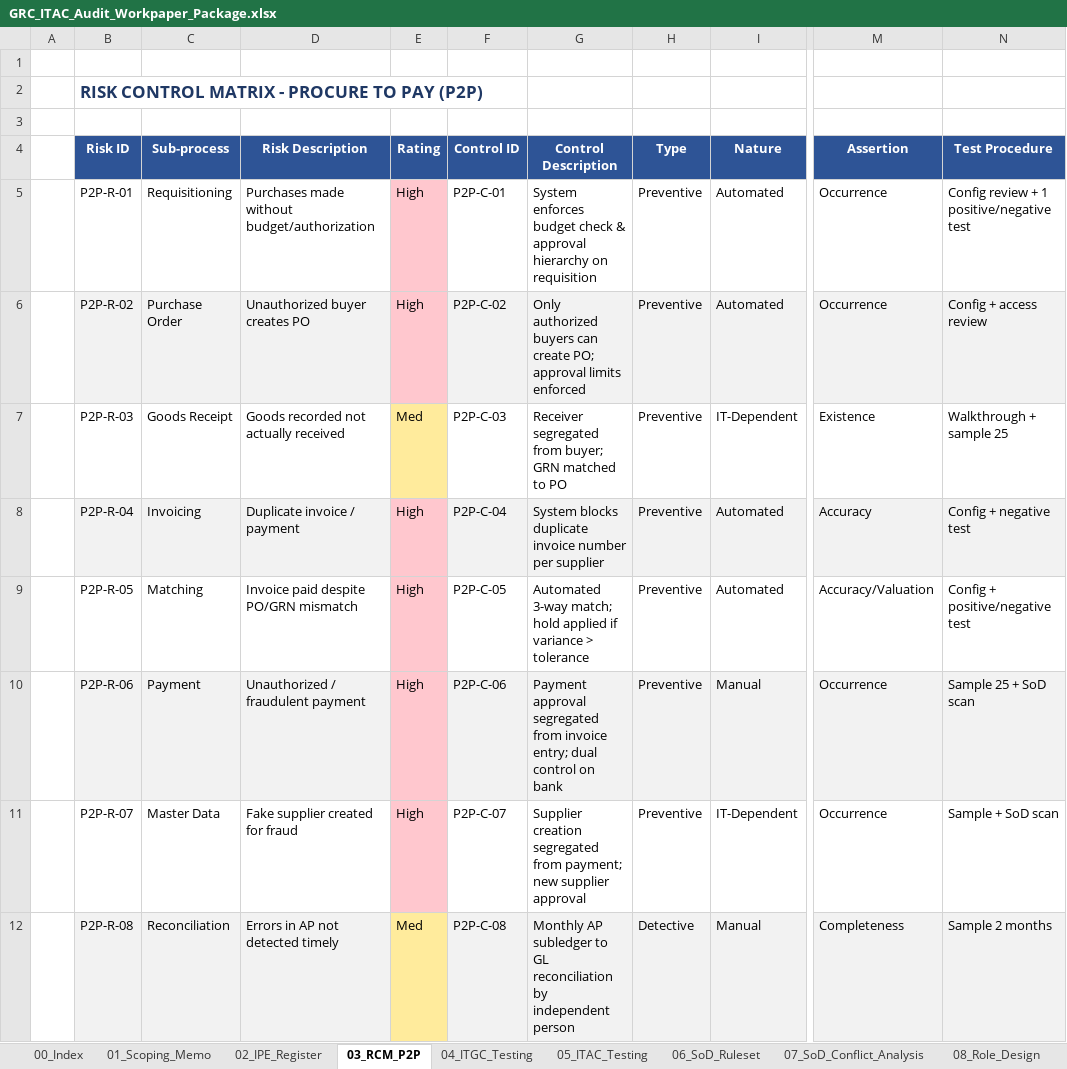
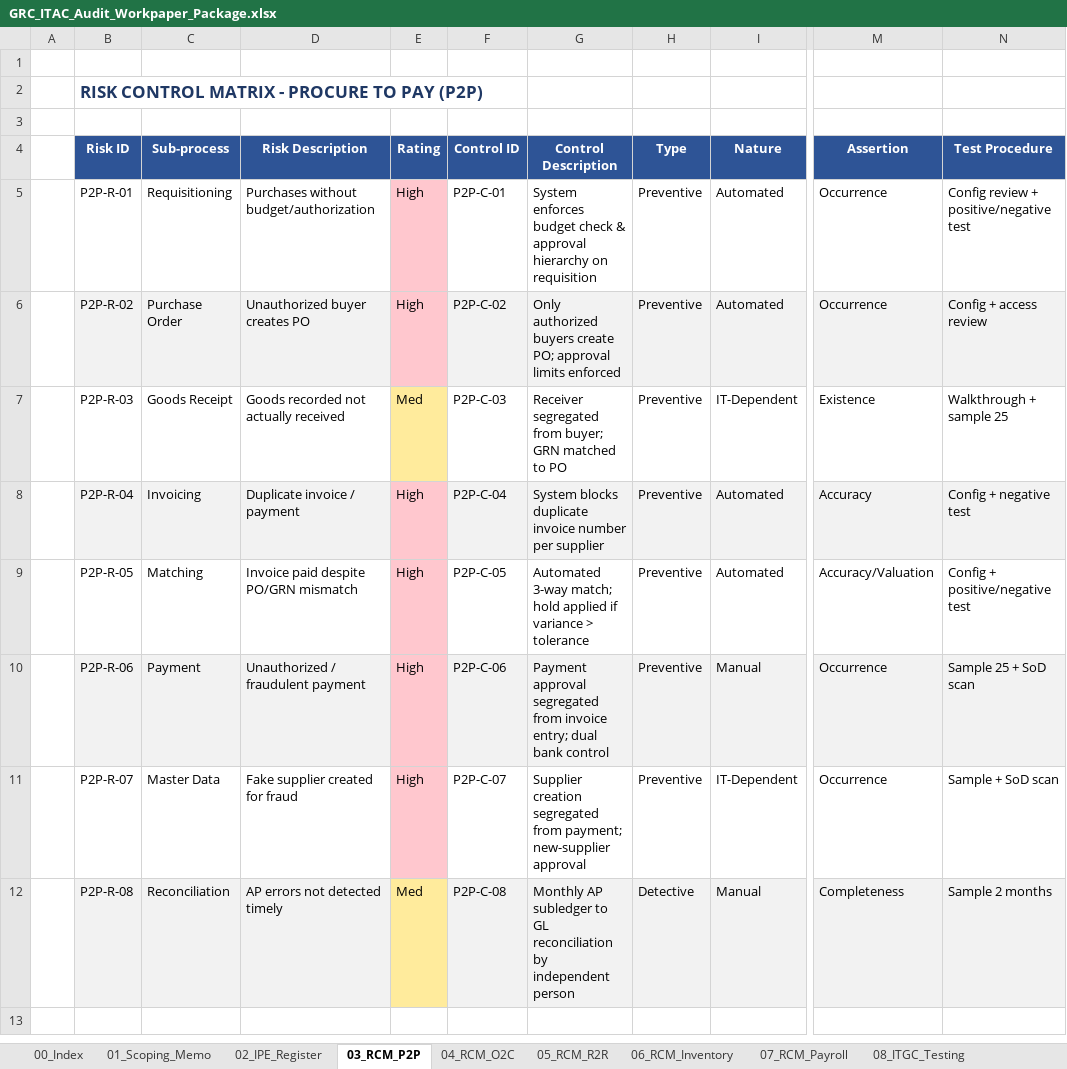
Before and after one commit to rocksgoldy88stack/Vivek-Kriplani, an Excel workbook: grc-workpapers/GRC_ITAC_Audit_Workpaper_Package.xlsx, sheet 03_RCM_P2P, drawn as a sheet; only a part is shown, gaps mark what is left out; values as stored, in another font and other column widths than the file's, no borders; the diff names each change by its address in the sheet, - before the commit and + after, or states it on an @@ line.

Commit message:
Expand GRC package: add O2C/R2R/Inventory/Payroll RCMs, 87-rule SoD, ATC models, ITGC templates, Word deliverables

```diff
--- a/grc-workpapers/GRC_ITAC_Audit_Workpaper_Package.xlsx (sheet 03_RCM_P2P)
+++ b/grc-workpapers/GRC_ITAC_Audit_Workpaper_Package.xlsx (sheet 03_RCM_P2P)
-sheet tab: 04_ITGC_Testing
+sheet tab: 04_RCM_O2C
-sheet tab: 05_ITAC_Testing
+sheet tab: 05_RCM_R2R
-sheet tab: 06_SoD_Ruleset
+sheet tab: 06_RCM_Inventory
-sheet tab: 07_SoD_Conflict_Analysis
+sheet tab: 07_RCM_Payroll
-sheet tab: 08_Role_Design
+sheet tab: 08_ITGC_Testing
-D5 (Risk Description): Purchases made without budget/authorization
+D5 (Risk Description): Purchases without budget/authorization
-N5 (Test Procedure): Config review + 1 positive/negative test
+N5 (Test Procedure): Config review + positive/negative test
-G6 (Control Description): …authorized buyers can create PO;…
+G6 (Control Description): …authorized buyers create PO;…
-G10 (Control Description): …entry; dual control on bank
+G10 (Control Description): …entry; dual bank control
-G11 (Control Description): …from payment; new supplier approval
+G11 (Control Description): …from payment; new-supplier approval
-D12 (Risk Description): Errors in AP not detected timely
+D12 (Risk Description): AP errors not detected timely
```
Also changed, not shown: sheet 12_SoD_Ruleset, sheet 08_ITGC_Testing, sheet 04_RCM_O2C, sheet 05_RCM_R2R, sheet 07_RCM_Payroll, sheet 11_ATC_Transaction_Models, 6 more sheets, other sheet tabs, 5 other files.
